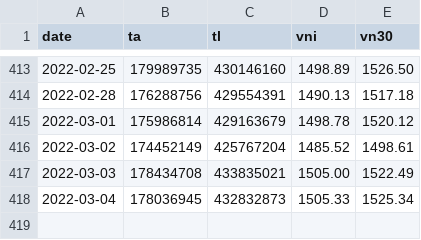
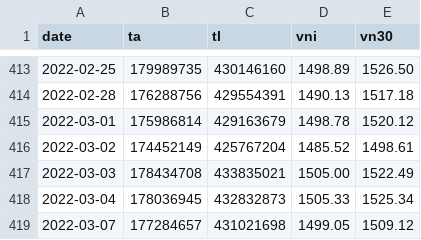
Before and after one commit to anhtuan23/stock_tracker, a CSV file: stock_data - log.csv, drawn as a sheet; only a part is shown, gaps mark what is left out; the diff names each change by its address in the sheet, - before the commit and + after, or states it on an @@ line.

Commit message:
update data

```diff
--- a/stock_data - log.csv
+++ b/stock_data - log.csv
+row 419: 2022-03-07 | 177284657 | 431021698 | 1499.05 | 1509.12
```
Also changed, not shown: 1 other file.
